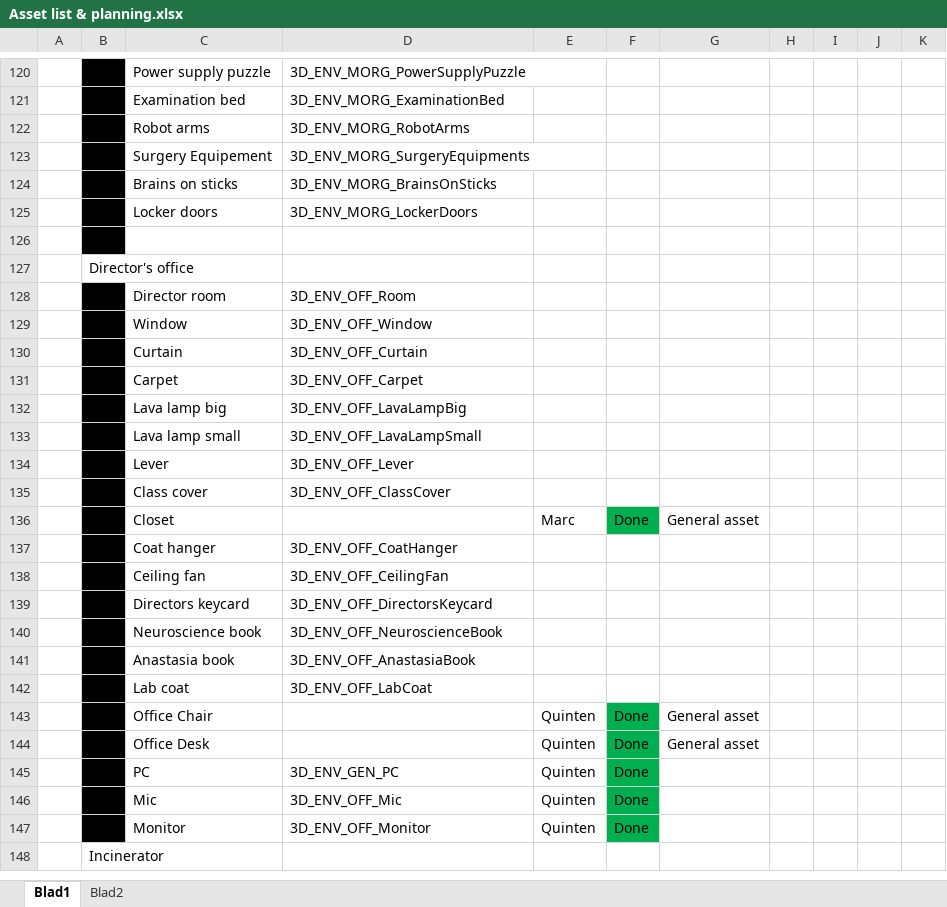
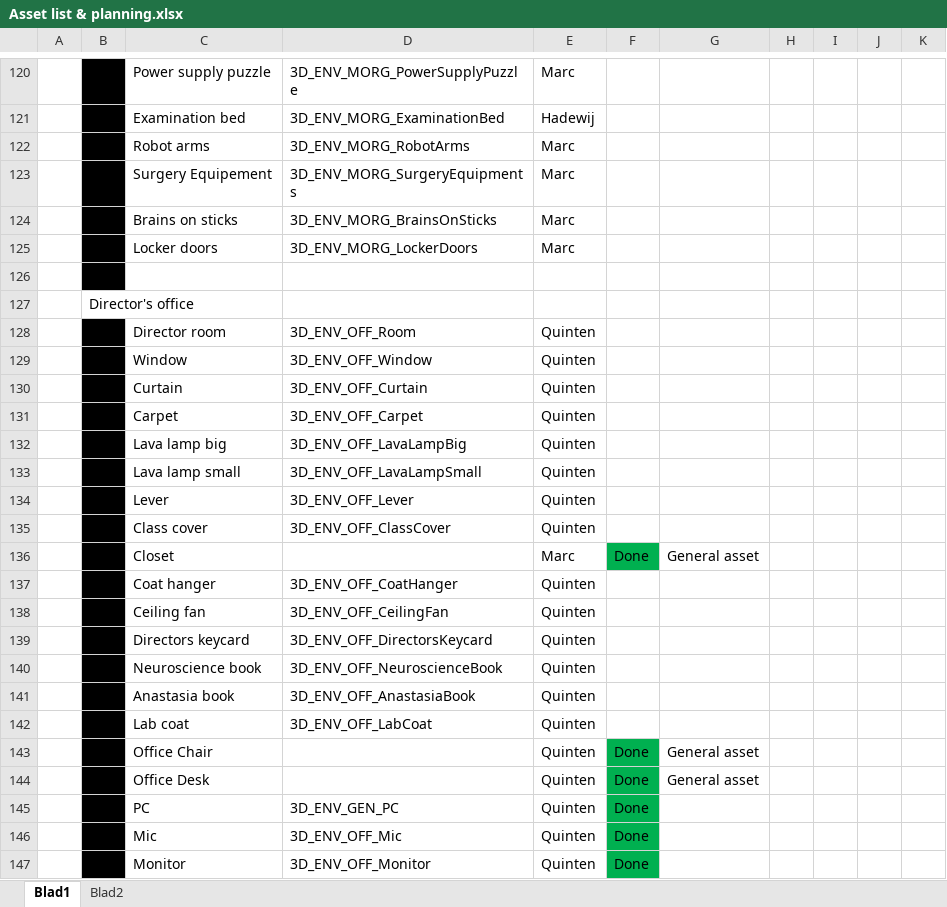
Before and after one commit to happy30/Gamelab-Jaar3, an Excel workbook: Documentation/Asset list & planning.xlsx, sheet Blad1, drawn as a sheet; only a part is shown, gaps mark what is left out; the shorter side is filled out with more unchanged rows; values as stored, in another font and other column widths than the file's, no borders; the diff covers the shown part only; the diff names each change by its address in the sheet, - before the commit and + after, or states it on an @@ line.

```diff
--- a/Documentation/Asset list & planning.xlsx (sheet Blad1)
+++ b/Documentation/Asset list & planning.xlsx (sheet Blad1)
-E120: (empty)
+E120: Marc
-E121: (empty)
+E121: Hadewij
-E122:E125: (empty)
+E122:E125: Marc
-E128:E135: (empty)
+E128:E135: Quinten
-E137:E142: (empty)
+E137:E142: Quinten
```
Also changed, not shown: 27 edited cells and cell formats elsewhere in this sheet, 31 other files.
